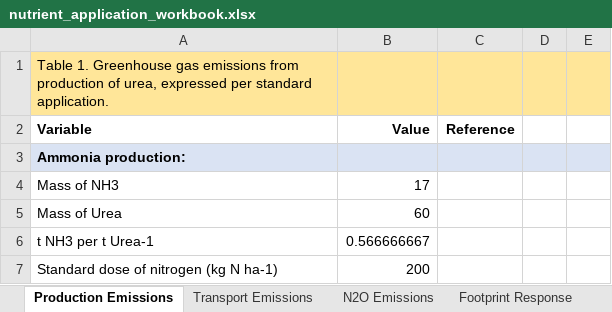
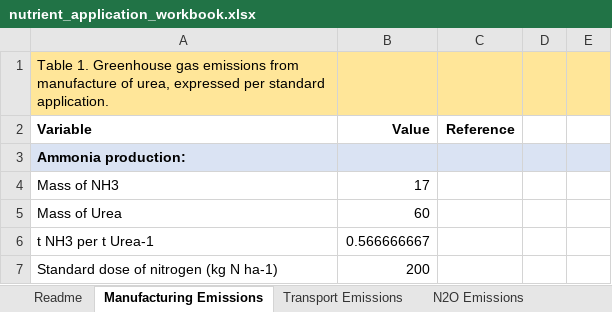
Before and after one commit to RobbieHember/fcgadgets, an Excel workbook: silviculture/nutrient_application_workbook.xlsx, sheet Manufacturing Emissions, drawn as a sheet; only a part is shown; values as stored, in another font and other column widths than the file's, no borders; the diff names each change by its address in the sheet, - before the commit and + after, or states it on an @@ line.

```diff
--- a/silviculture/nutrient_application_workbook.xlsx (sheet Manufacturing Emissions)
+++ b/silviculture/nutrient_application_workbook.xlsx (sheet Manufacturing Emissions)
-sheet tab: Production Emissions
+sheet tab: Manufacturing Emissions
+sheet tab: Readme
-A1 (Variable): …emissions from production of urea,…
+A1 (Variable): …emissions from manufacture of urea,…
```
Also changed, not shown: sheet N2O Emissions, sheet Footprint Response, 11 other files.
